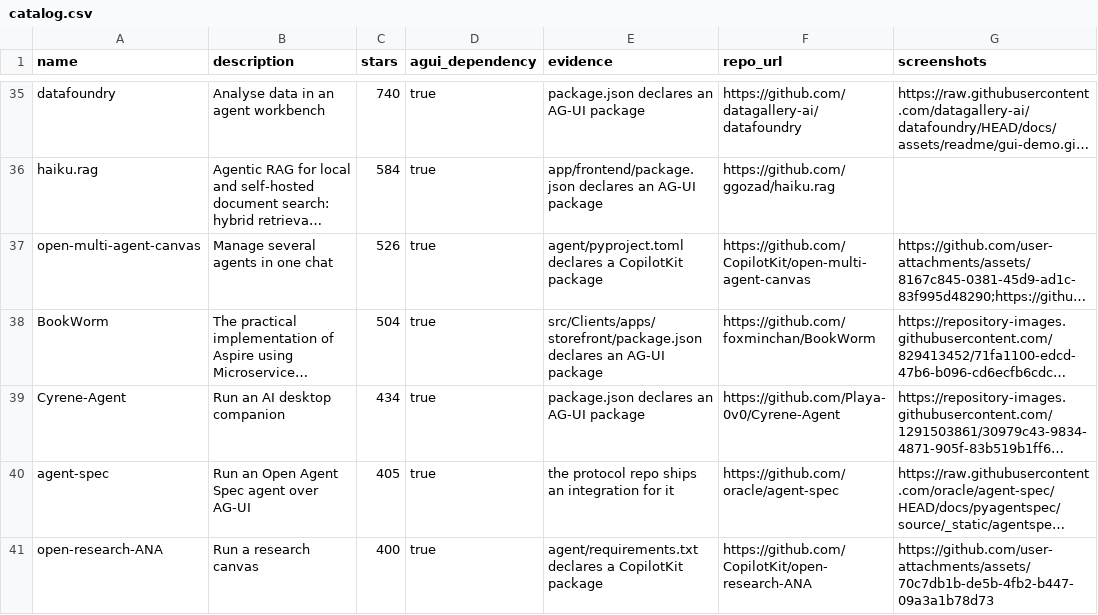
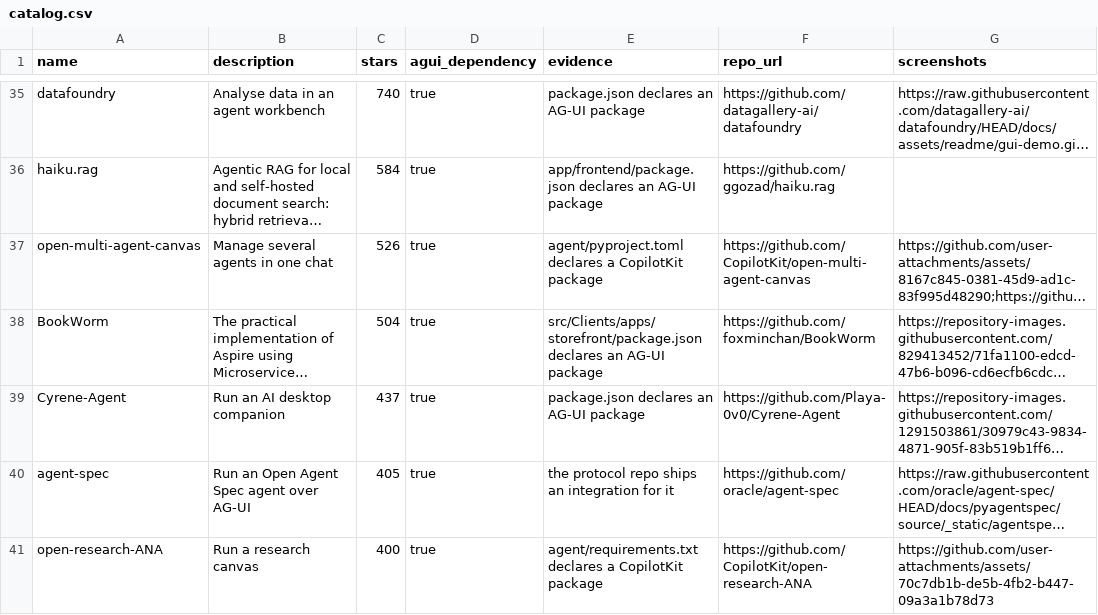
Before and after one commit to ZeroPointRepo/awesome-ag-ui, a CSV file: catalog.csv, drawn as a sheet; only a part is shown, gaps mark what is left out; long unchanged cells end in …; the diff covers the shown part only; the diff names each change by its address in the sheet, - before the commit and + after, or states it on an @@ line.

```diff
--- a/catalog.csv
+++ b/catalog.csv
-C39 (stars): 434
+C39 (stars): 437
```
Also changed, not shown: 14 edited cells elsewhere in this file, 3 other files.
